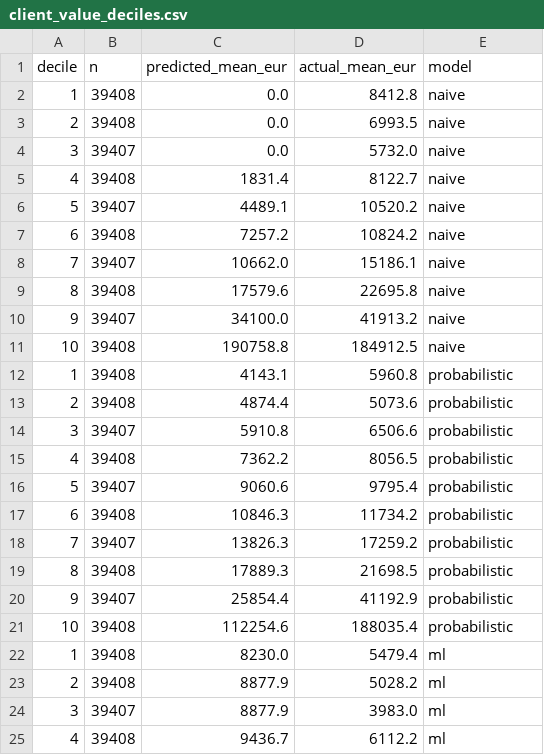
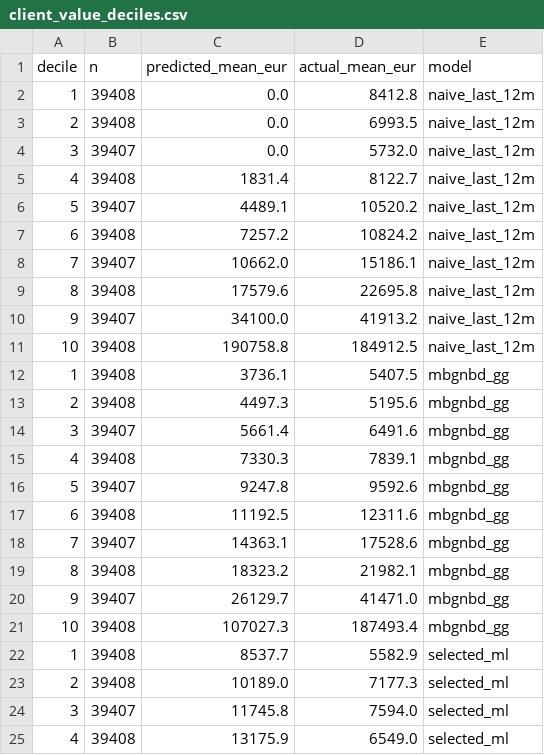
Before and after one commit to SanviNora/Couture-Atelier-Intelligence, a CSV file: reports/client_value_deciles.csv, drawn as a sheet; only a part is shown; the diff covers the shown part only.

Commit message:
Improve client models: rolling-origin selection, MBG/NBD, CIs, sensitivity
- Model selection on pre-test data only: four pooled 2017 cut-offs, 20% of
  clients held out for validation; 2019 tested once at the end
- Tried BG/NBD and MBG/NBD, single vs pooled origins, three feature sets,
  Poisson / log-target / hurdle structures, random searches, logistic
  regression, recalibration and blends (reports/client_experiments.csv)
- MBG/NBD implemented and tested: P(alive) AUC 0.37 -> 0.65
- 2019 test with paired-bootstrap CIs: return AUC +0.057 vs recency; VIC
  upgrade avg. precision +0.022; share of next year's VICs found +1.6 pts
- Validation-era drift: spend bias ~0% on validation, +46% on test (G29)
- Real-behaviour check on visits: MBG/NBD total within +3.9%
- Sensitivity across 9 calibrations: relative conclusions hold in all 9
- Permutation feature importance; gaps log G29-G35

```diff
--- a/reports/client_value_deciles.csv
+++ b/reports/client_value_deciles.csv
@@ -1,25 +1,25 @@
 decile,n,predicted_mean_eur,actual_mean_eur,model
-1,39408,0.0,8412.8,naive
-2,39408,0.0,6993.5,naive
-3,39407,0.0,5732.0,naive
-4,39408,1831.4,8122.7,naive
-5,39407,4489.1,10520.2,naive
-6,39408,7257.2,10824.2,naive
-7,39407,10662.0,15186.1,naive
-8,39408,17579.6,22695.8,naive
-9,39407,34100.0,41913.2,naive
-10,39408,190758.8,184912.5,naive
-1,39408,4143.1,5960.8,probabilistic
-2,39408,4874.4,5073.6,probabilistic
-3,39407,5910.8,6506.6,probabilistic
-4,39408,7362.2,8056.5,probabilistic
-5,39407,9060.6,9795.4,probabilistic
-6,39408,10846.3,11734.2,probabilistic
-7,39407,13826.3,17259.2,probabilistic
-8,39408,17889.3,21698.5,probabilistic
-9,39407,25854.4,41192.9,probabilistic
-10,39408,112254.6,188035.4,probabilistic
-1,39408,8230.0,5479.4,ml
-2,39408,8877.9,5028.2,ml
-3,39407,8877.9,3983.0,ml
-4,39408,9436.7,6112.2,ml
+1,39408,0.0,8412.8,naive_last_12m
+2,39408,0.0,6993.5,naive_last_12m
+3,39407,0.0,5732.0,naive_last_12m
+4,39408,1831.4,8122.7,naive_last_12m
+5,39407,4489.1,10520.2,naive_last_12m
+6,39408,7257.2,10824.2,naive_last_12m
+7,39407,10662.0,15186.1,naive_last_12m
+8,39408,17579.6,22695.8,naive_last_12m
+9,39407,34100.0,41913.2,naive_last_12m
+10,39408,190758.8,184912.5,naive_last_12m
+1,39408,3736.1,5407.5,mbgnbd_gg
+2,39408,4497.3,5195.6,mbgnbd_gg
+3,39407,5661.4,6491.6,mbgnbd_gg
+4,39408,7330.3,7839.1,mbgnbd_gg
+5,39407,9247.8,9592.6,mbgnbd_gg
+6,39408,11192.5,12311.6,mbgnbd_gg
+7,39407,14363.1,17528.6,mbgnbd_gg
+8,39408,18323.2,21982.1,mbgnbd_gg
+9,39407,26129.7,41471.0,mbgnbd_gg
+10,39408,107027.3,187493.4,mbgnbd_gg
+1,39408,8537.7,5582.9,selected_ml
+2,39408,10189.0,7177.3,selected_ml
+3,39407,11745.8,7594.0,selected_ml
+4,39408,13175.9,6549.0,selected_ml
```
Also changed, not shown: 18 edited cells elsewhere in this file, 20 other files.
